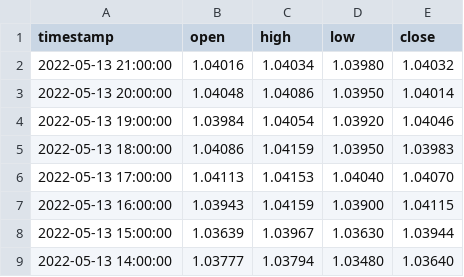
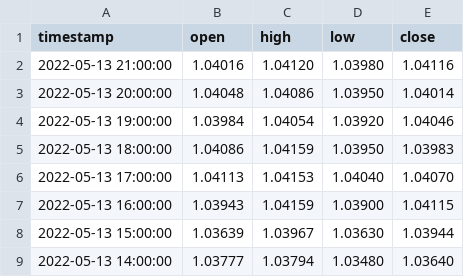
Before and after one commit to MagicMoleMM/FxIndicator, a CSV file: Data_fx/EURUSD_1h.csv, drawn as a sheet; only a part is shown.

```diff
--- a/Data_fx/EURUSD_1h.csv
+++ b/Data_fx/EURUSD_1h.csv
@@ -1,3 +1,3 @@
 timestamp,open,high,low,close
-2022-05-13 21:00:00,1.04016,1.04034,1.03980,1.04032
+2022-05-13 21:00:00,1.04016,1.04120,1.03980,1.04116
 2022-05-13 20:00:00,1.04048,1.04086,1.03950,1.04014
```
Also changed, not shown: Data_fx/AUDUSD_1d.csv, Data_fx/AUDUSD_1h.csv, 15 other files.
